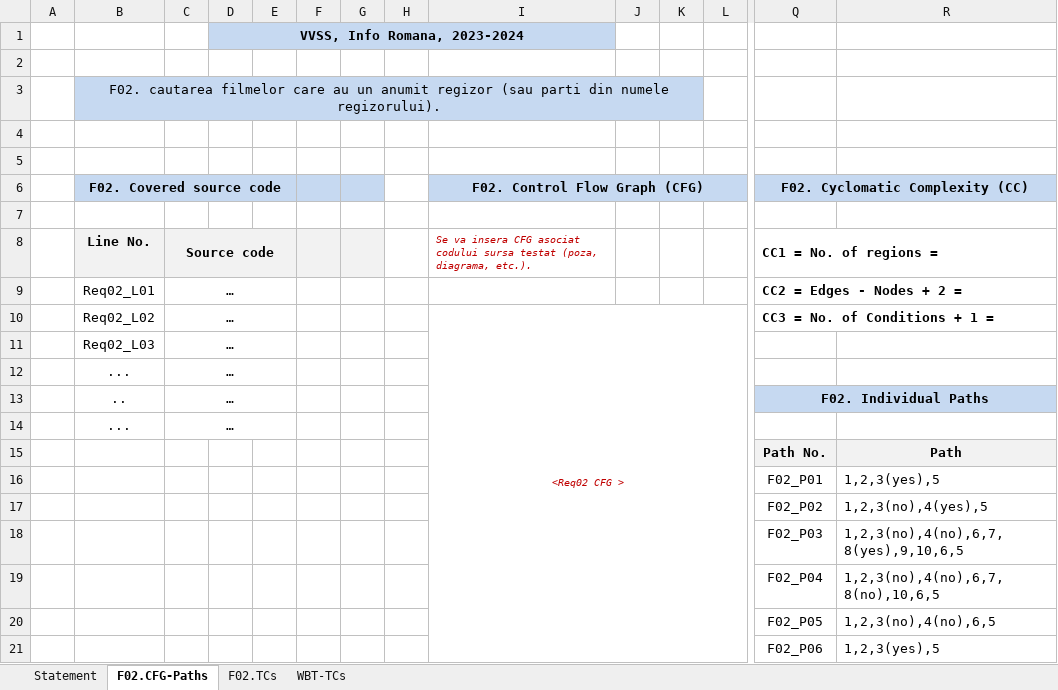
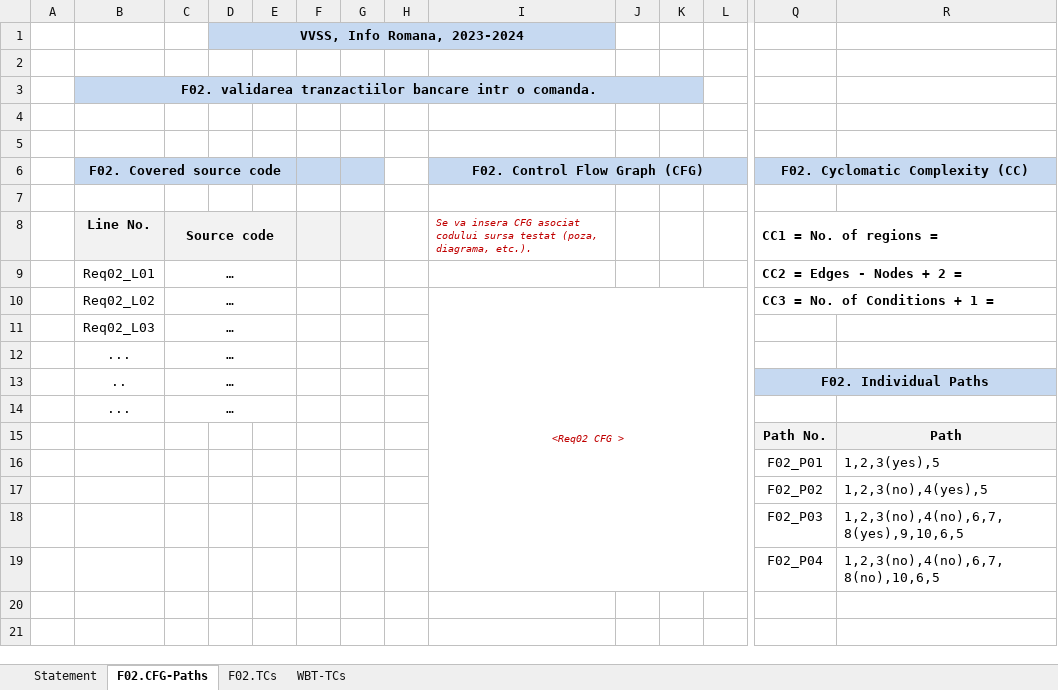
Before and after one commit to musiinator/ELGreco, an Excel workbook: Docs/Lab03/Lab03_WBT_TCs_Form.xlsx, sheet F02.CFG-Paths, drawn as a sheet; only a part is shown, gaps mark what is left out; values as stored, in another font and other column widths than the file's, no borders; charts and pictures not drawn; rows hold the shown columns only; the diff names each change by its address in the sheet, - before the commit and + after, or states it on an @@ line.

```diff
--- a/Docs/Lab03/Lab03_WBT_TCs_Form.xlsx (sheet F02.CFG-Paths)
+++ b/Docs/Lab03/Lab03_WBT_TCs_Form.xlsx (sheet F02.CFG-Paths)
-B3 (F02. Covered source code): F02. cautarea filmelor care au un anumit regizor (sau parti din numele regizorului).
+B3 (F02. Covered source code): F02. validarea tranzactiilor bancare intr o comanda.
-B3 bold: off
+B3 bold: on
-row 20:  |  |  |  |  |  |  |  |  |  |  |  | F02_P05 | 1,2,3(no),4(no),6,5
-row 21:  |  |  |  |  |  |  |  |  |  |  |  | F02_P06 | 1,2,3(yes),5
```
Also changed, not shown: sheet F02.TCs, sheet Statement, sheet WBT-TCs, 5 other files.
